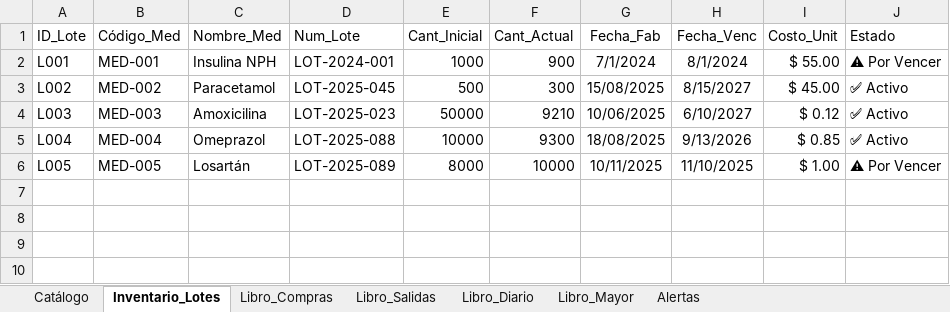
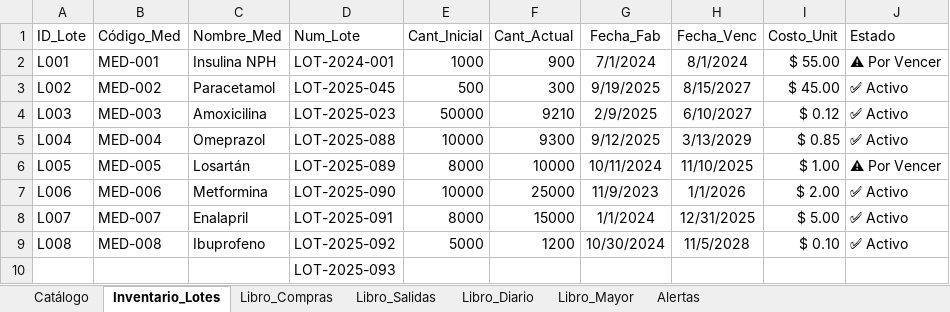
Before and after one commit to EliezerFernandoHernandezDiaz/SistemaContableMinsal, an Excel workbook: data/inventario_minsal.xlsx, sheet Inventario_Lotes, drawn as a sheet; values as stored, in another font and other column widths than the file's, no borders; the diff names each change by its address in the sheet, - before the commit and + after, or states it on an @@ line.

```diff
--- a/data/inventario_minsal.xlsx (sheet Inventario_Lotes)
+++ b/data/inventario_minsal.xlsx (sheet Inventario_Lotes)
-G3 (Fecha_Fab): 15/08/2025
+G3 (Fecha_Fab): 9/19/2025
-G4 (Fecha_Fab): 10/06/2025
+G4 (Fecha_Fab): 2/9/2025
-G5 (Fecha_Fab): 18/08/2025
+G5 (Fecha_Fab): 9/12/2025
-H5 (Fecha_Venc): 9/13/2026
+H5 (Fecha_Venc): 3/13/2029
-G6 (Fecha_Fab): 10/11/2025
+G6 (Fecha_Fab): 10/11/2024
+row 7: L006 | MED-006 | Metformina | LOT-2025-090 | 10000 | 25000 | 11/9/2023 | 1/1/2026 | $ 2.00 | ✅ Activo
+row 8: L007 | MED-007 | Enalapril | LOT-2025-091 | 8000 | 15000 | 1/1/2024 | 12/31/2025 | $ 5.00 | ✅ Activo
+row 9: L008 | MED-008 | Ibuprofeno | LOT-2025-092 | 5000 | 1200 | 10/30/2024 | 11/5/2028 | $ 0.10 | ✅ Activo
+row 10:  |  |  | LOT-2025-093
```
Also changed, not shown: sheet Alertas, sheet Libro_Compras, sheet Catálogo, formulas that keep their value, 4 other files.
